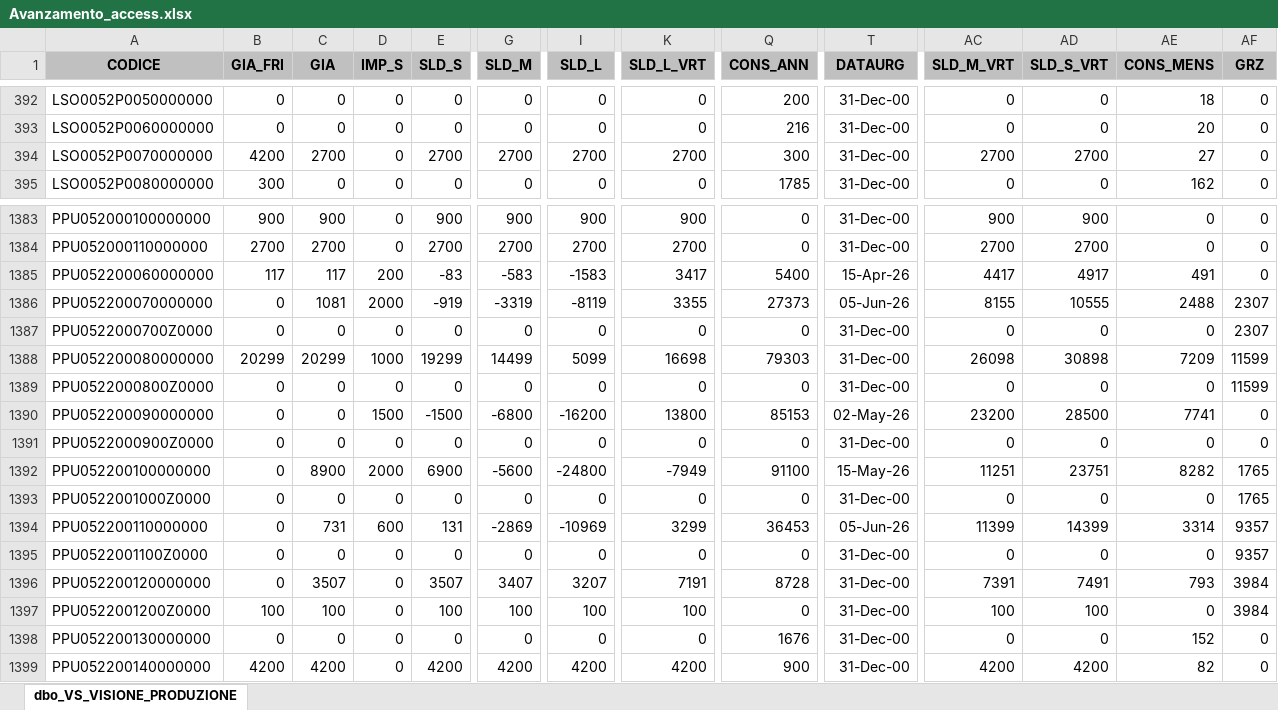
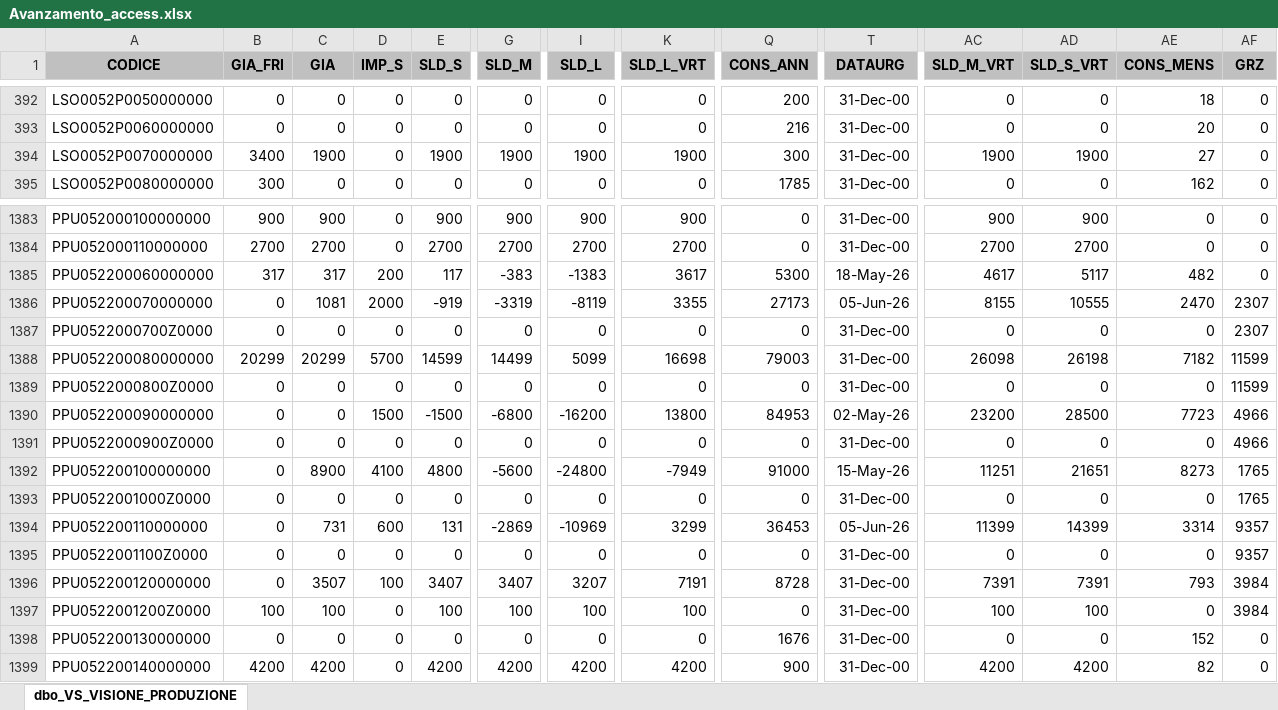
Before and after one commit to denis-safit/SAFiT, an Excel workbook: Avanzamento_access.xlsx, sheet dbo_VS_VISIONE_PRODUZIONE, drawn as a sheet; only a part is shown, gaps mark what is left out; values as stored, in another font and other column widths than the file's, no borders; the diff covers the shown part only; the diff names each change by its address in the sheet, - before the commit and + after, or states it on an @@ line.

```diff
--- a/Avanzamento_access.xlsx (sheet dbo_VS_VISIONE_PRODUZIONE)
+++ b/Avanzamento_access.xlsx (sheet dbo_VS_VISIONE_PRODUZIONE)
-B394 (GIA_FRI): 4200
+B394 (GIA_FRI): 3400
-C394 (GIA): 2700
+C394 (GIA): 1900
-E394 (SLD_S): 2700
+E394 (SLD_S): 1900
-G394 (SLD_M): 2700
+G394 (SLD_M): 1900
-I394 (SLD_L): 2700
+I394 (SLD_L): 1900
-K394 (SLD_L_VRT): 2700
+K394 (SLD_L_VRT): 1900
-AC394 (SLD_M_VRT): 2700
+AC394 (SLD_M_VRT): 1900
-AD394 (SLD_S_VRT): 2700
+AD394 (SLD_S_VRT): 1900
-B1385 (GIA_FRI): 117
+B1385 (GIA_FRI): 317
-C1385 (GIA): 117
+C1385 (GIA): 317
-E1385 (SLD_S): -83
+E1385 (SLD_S): 117
-G1385 (SLD_M): -583
+G1385 (SLD_M): -383
-I1385 (SLD_L): -1583
+I1385 (SLD_L): -1383
-K1385 (SLD_L_VRT): 3417
+K1385 (SLD_L_VRT): 3617
-Q1385 (CONS_ANN): 5400
+Q1385 (CONS_ANN): 5300
-T1385 (DATAURG): 15-Apr-26
+T1385 (DATAURG): 18-May-26
-AC1385 (SLD_M_VRT): 4417
+AC1385 (SLD_M_VRT): 4617
-AD1385 (SLD_S_VRT): 4917
+AD1385 (SLD_S_VRT): 5117
-AE1385 (CONS_MENS): 491
+AE1385 (CONS_MENS): 482
-Q1386 (CONS_ANN): 27373
+Q1386 (CONS_ANN): 27173
-AE1386 (CONS_MENS): 2488
+AE1386 (CONS_MENS): 2470
-D1388 (IMP_S): 1000
+D1388 (IMP_S): 5700
-E1388 (SLD_S): 19299
+E1388 (SLD_S): 14599
-Q1388 (CONS_ANN): 79303
+Q1388 (CONS_ANN): 79003
-AD1388 (SLD_S_VRT): 30898
+AD1388 (SLD_S_VRT): 26198
-AE1388 (CONS_MENS): 7209
+AE1388 (CONS_MENS): 7182
-Q1390 (CONS_ANN): 85153
+Q1390 (CONS_ANN): 84953
-AE1390 (CONS_MENS): 7741
+AE1390 (CONS_MENS): 7723
-AF1390:AF1391 (GRZ): 0
+AF1390:AF1391 (GRZ): 4966
-D1392 (IMP_S): 2000
+D1392 (IMP_S): 4100
-E1392 (SLD_S): 6900
+E1392 (SLD_S): 4800
-Q1392 (CONS_ANN): 91100
+Q1392 (CONS_ANN): 91000
-AD1392 (SLD_S_VRT): 23751
+AD1392 (SLD_S_VRT): 21651
-AE1392 (CONS_MENS): 8282
+AE1392 (CONS_MENS): 8273
-D1396 (IMP_S): 0
+D1396 (IMP_S): 100
-E1396 (SLD_S): 3507
+E1396 (SLD_S): 3407
-AD1396 (SLD_S_VRT): 7491
+AD1396 (SLD_S_VRT): 7391
```
Also changed, not shown: 195 edited cells elsewhere in this sheet, righe_Ordini_ARCA.xlsx, 1 other file.
